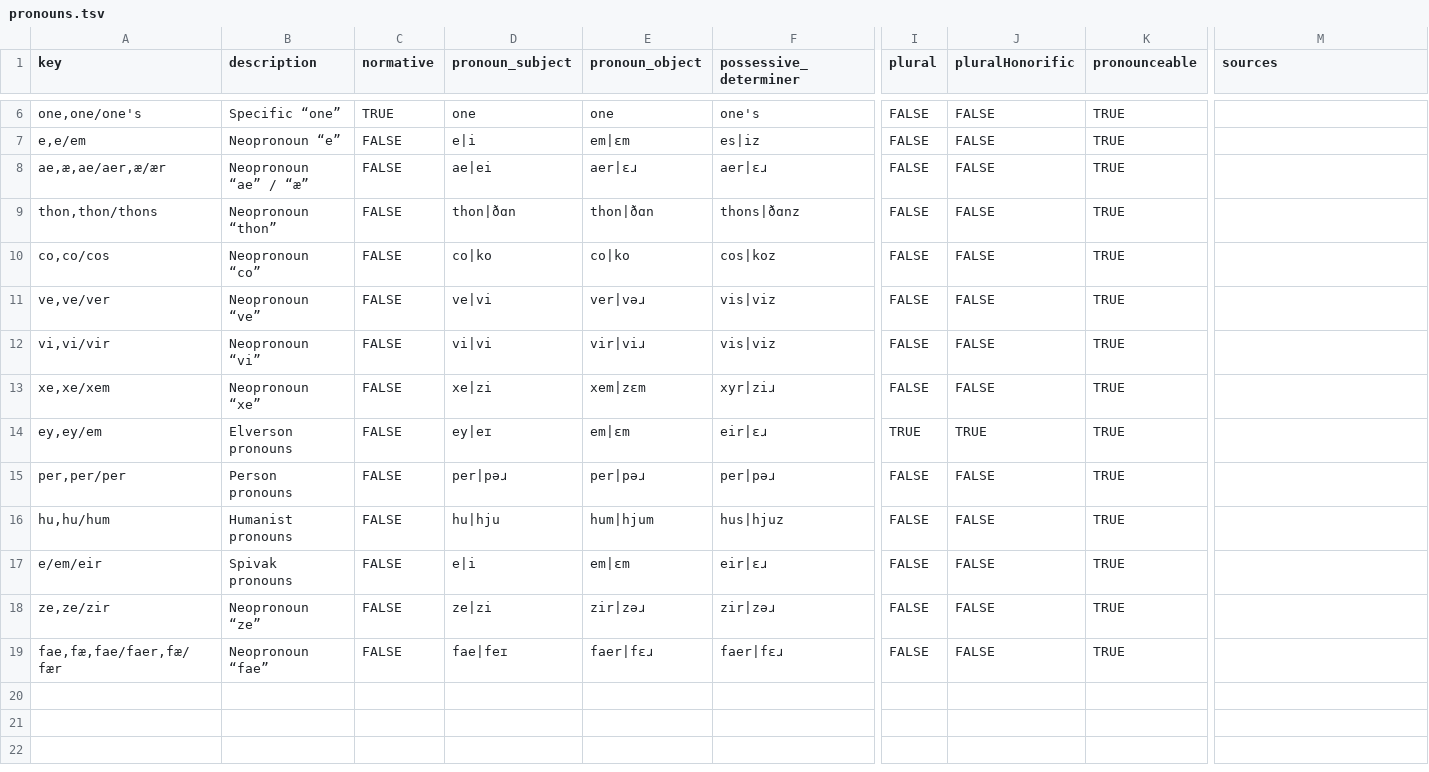
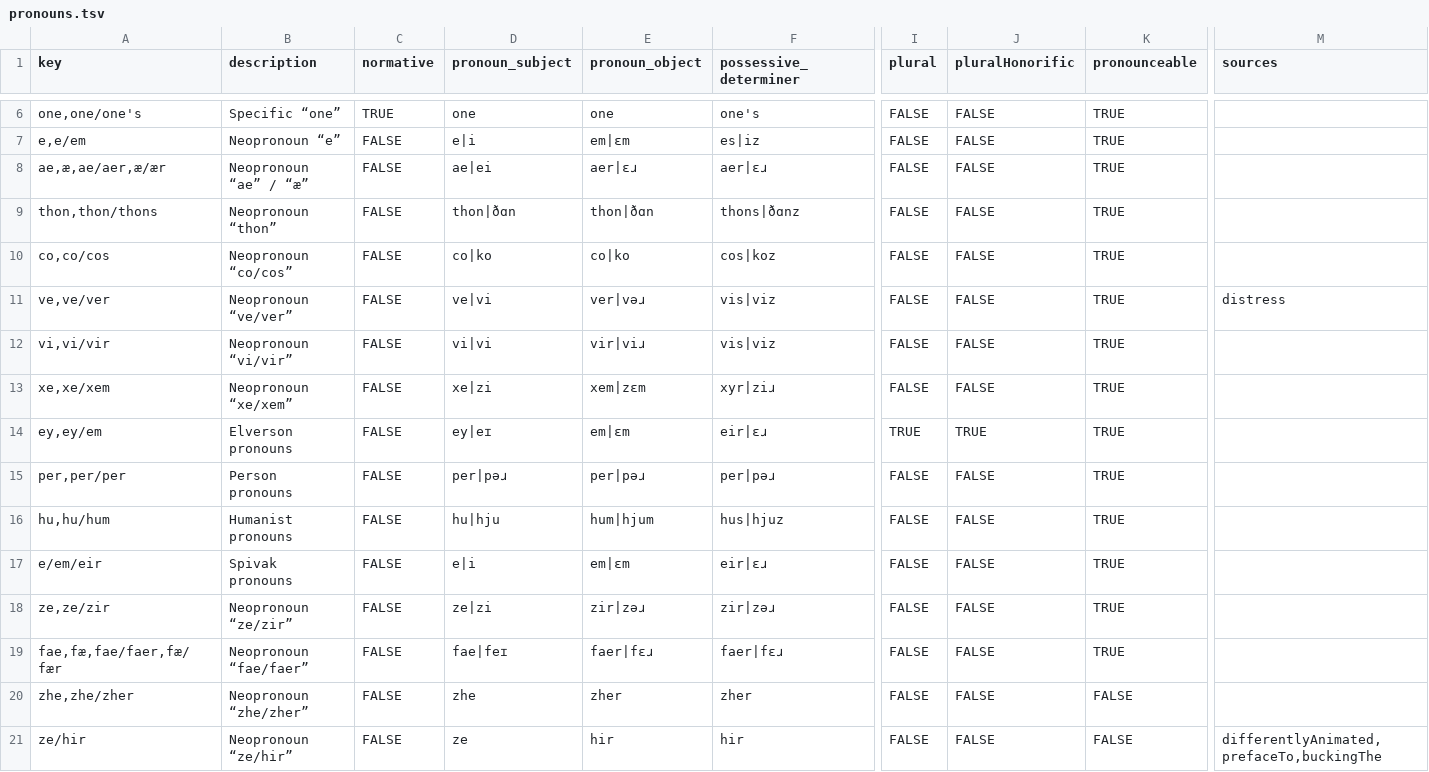
Before and after one commit to zlomenina/zajmena, a TSV file: locale/en/pronouns/pronouns.tsv, drawn as a sheet; only a part is shown, gaps mark what is left out; rows hold the shown columns only; the diff names each change by its address in the sheet, - before the commit and + after, or states it on an @@ line.

Commit message:
#61 [en][sources]

```diff
--- a/locale/en/pronouns/pronouns.tsv
+++ b/locale/en/pronouns/pronouns.tsv
-B10 (description): Neopronoun “co”
+B10 (description): Neopronoun “co/cos”
-B11 (description): Neopronoun “ve”
+B11 (description): Neopronoun “ve/ver”
-M11 (sources): (empty)
+M11 (sources): distress
-B12 (description): Neopronoun “vi”
+B12 (description): Neopronoun “vi/vir”
-B13 (description): Neopronoun “xe”
+B13 (description): Neopronoun “xe/xem”
-B18 (description): Neopronoun “ze”
+B18 (description): Neopronoun “ze/zir”
-B19 (description): Neopronoun “fae”
+B19 (description): Neopronoun “fae/faer”
+row 20: zhe,zhe/zher | Neopronoun “zhe/zher” | FALSE | zhe | zher | zher | FALSE | FALSE | FALSE
+row 21: ze/hir | Neopronoun “ze/hir” | FALSE | ze | hir | hir | FALSE | FALSE | FALSE | differentlyAnimated,prefaceTo,buckingThe
```
Also changed, not shown: locale/en/pronouns/pronounGroups.tsv, 4 other files.
